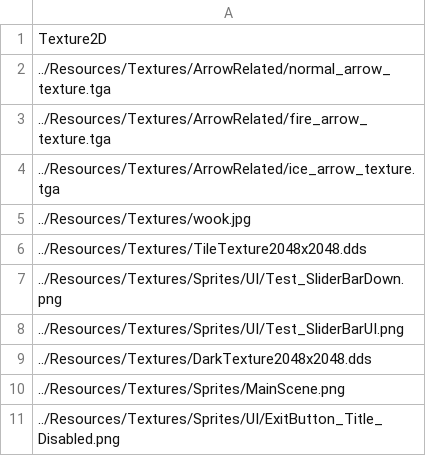
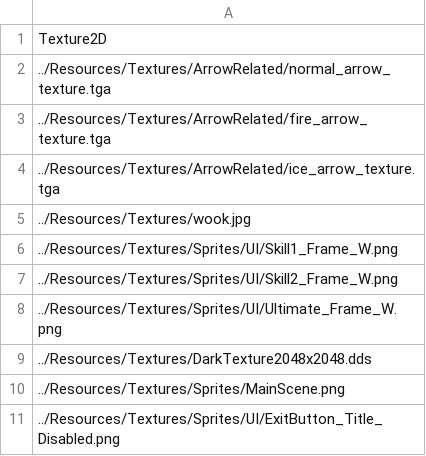
Before and after one commit to ParagonGA4th/GAFinalProject, a CSV file: ParagonEngine/ResourceList/1_Texture2D.csv, drawn as a sheet; only a part is shown.

```diff
--- a/ParagonEngine/ResourceList/1_Texture2D.csv
+++ b/ParagonEngine/ResourceList/1_Texture2D.csv
@@ -5,5 +5,5 @@ Texture2D
 ../Resources/Textures/wook.jpg
-../Resources/Textures/TileTexture2048x2048.dds
-../Resources/Textures/Sprites/UI/Test_SliderBarDown.png
-../Resources/Textures/Sprites/UI/Test_SliderBarUI.png
+../Resources/Textures/Sprites/UI/Skill1_Frame_W.png
+../Resources/Textures/Sprites/UI/Skill2_Frame_W.png
+../Resources/Textures/Sprites/UI/Ultimate_Frame_W.png
 ../Resources/Textures/DarkTexture2048x2048.dds
```
Also changed, not shown: 15 other files.
